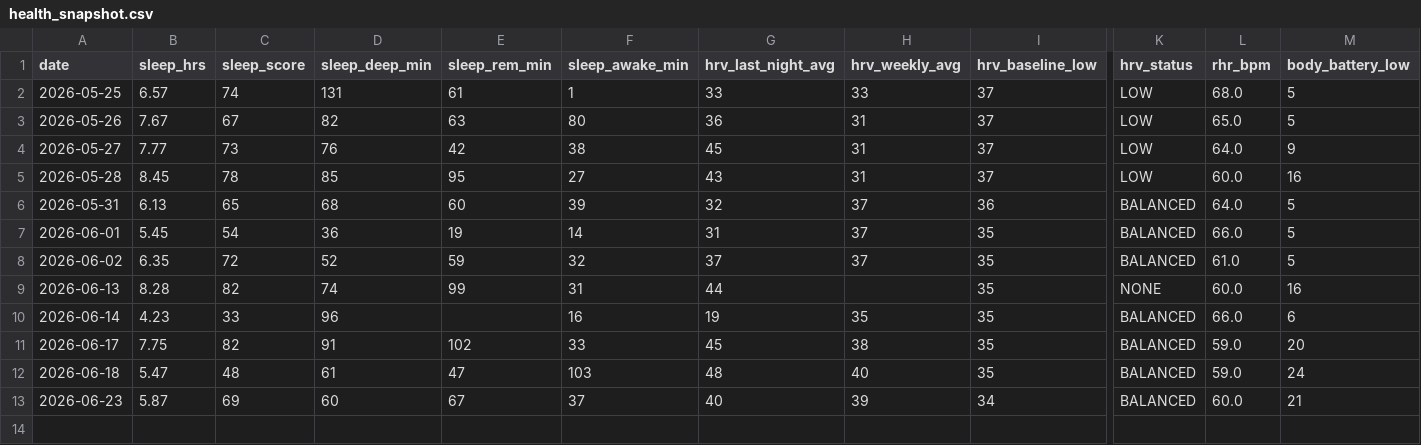
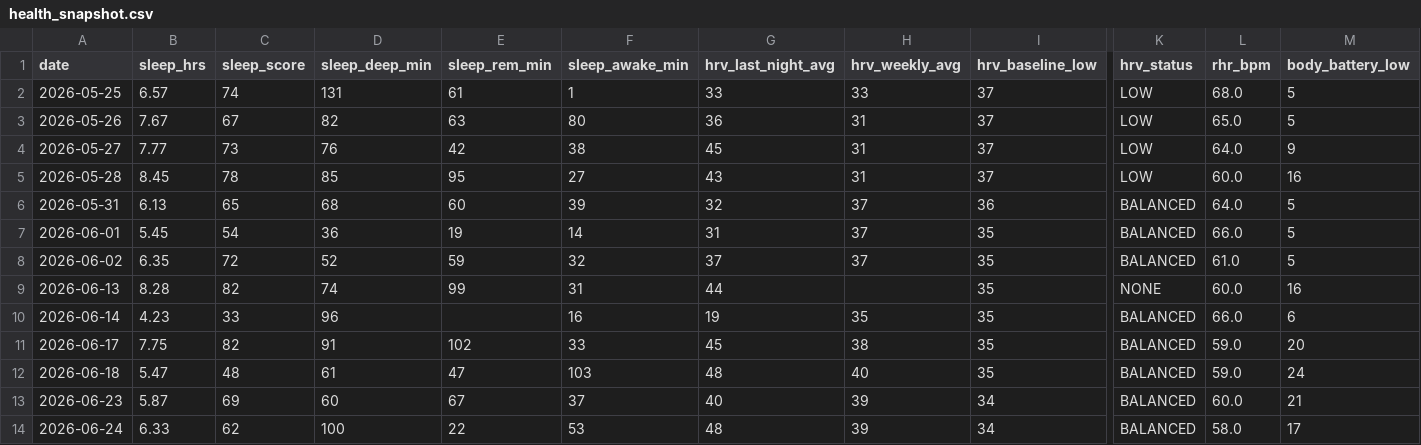
Before and after one commit to JamieMancuso/trend-engine, a CSV file: health_snapshot.csv, drawn as a sheet; only a part is shown, gaps mark what is left out; rows hold the shown columns only; the diff names each change by its address in the sheet, - before the commit and + after, or states it on an @@ line.

Commit message:
Health snapshot 2026-06-24

```diff
--- a/health_snapshot.csv
+++ b/health_snapshot.csv
+row 14: 2026-06-24 | 6.33 | 62 | 100 | 22 | 53 | 48 | 39 | 34 | BALANCED | 58.0 | 17
```
